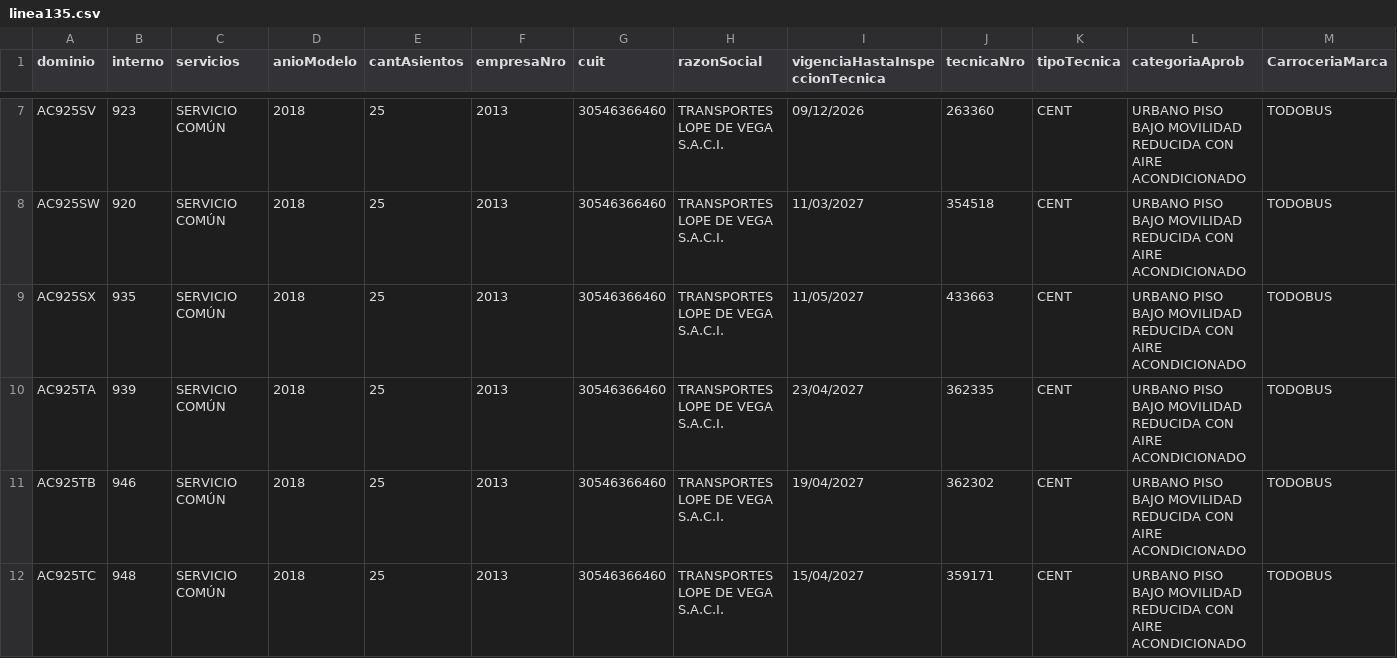
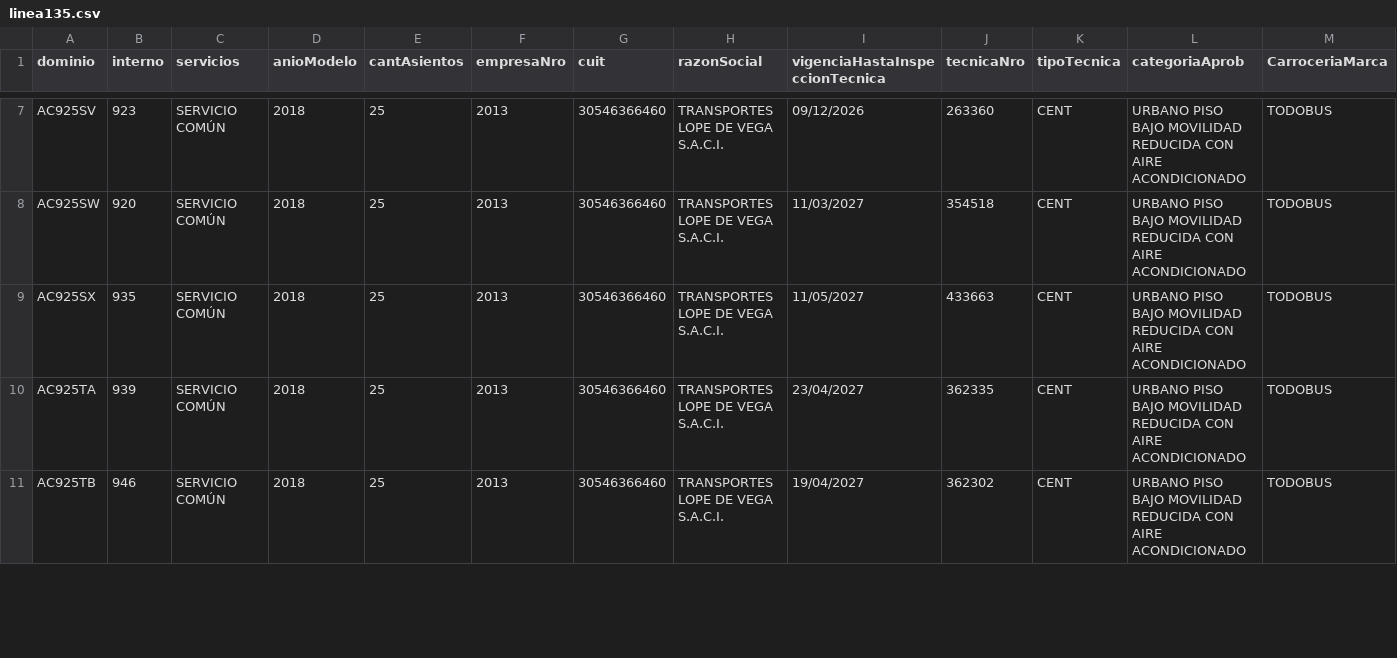
Before and after one commit to SanLean17/parque-movil-ftr, a CSV file: parques/linea135.csv, drawn as a sheet; only a part is shown, gaps mark what is left out; rows hold the shown columns only; the diff covers the shown part only; the diff names each change by its address in the sheet, - before the commit and + after, or states it on an @@ line.

```diff
--- a/parques/linea135.csv
+++ b/parques/linea135.csv
-row 12: AC925TC | 948 | SERVICIO COMÚN | 2018 | 25 | 2013 | 30546366460 | TRANSPORTES LOPE DE VEGA S.A.C.I. | 15/04/2027 | 359171 | CENT | URBANO PISO BAJO MOVILIDAD REDUCIDA CON AIRE ACONDICIONADO | TODOBUS
```
Also changed, not shown: 6 edited cells elsewhere in this file, parques/linea178.csv, parques/linea179.csv, 38 other files.
